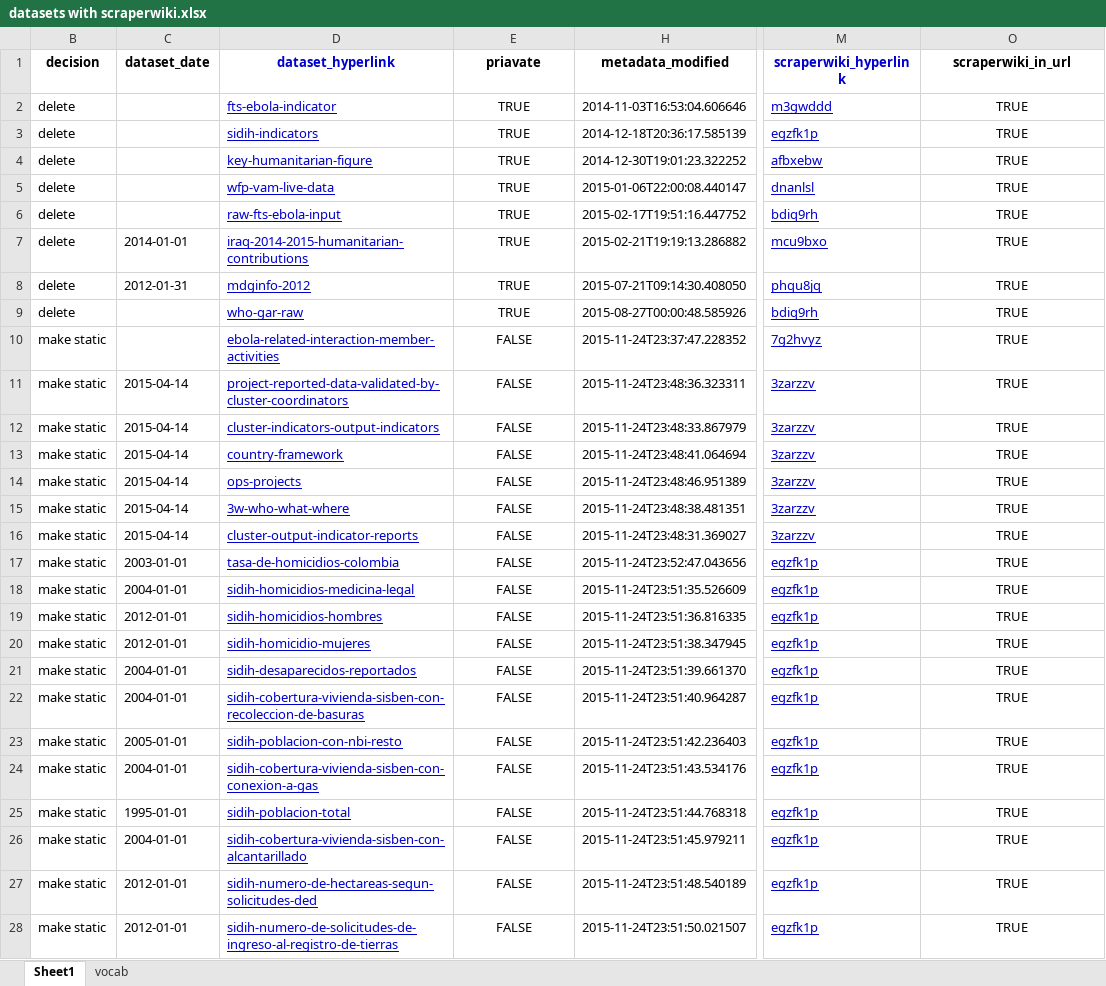
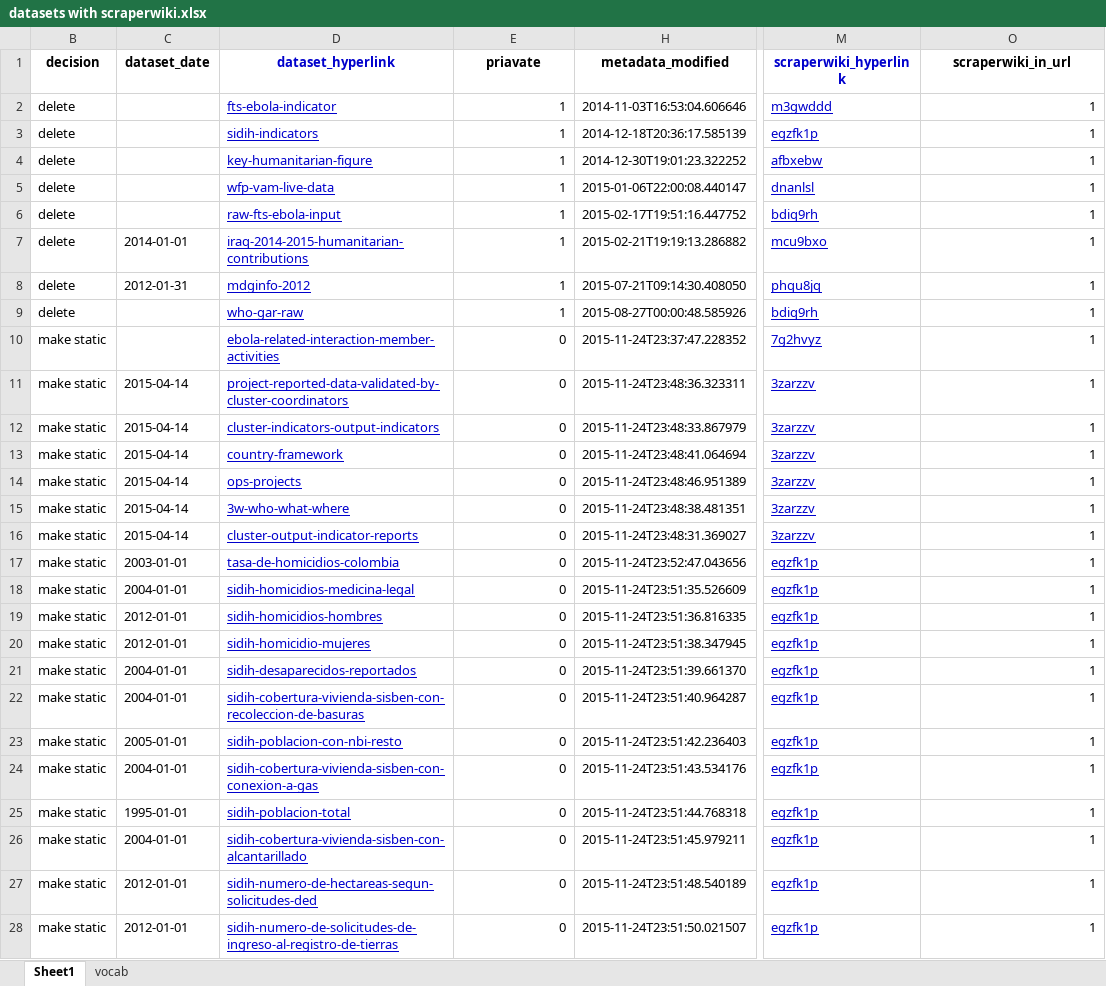
Before and after one commit to orest-d/scraperwiki-backup, an Excel workbook: datasets with scraperwiki.xlsx, sheet Sheet1, drawn as a sheet; only a part is shown, gaps mark what is left out; values as stored, in another font and other column widths than the file's, no borders; charts and pictures not drawn; the diff covers the shown part only; the diff names each change by its address in the sheet, - before the commit and + after, or states it on an @@ line.

```diff
--- a/datasets with scraperwiki.xlsx (sheet Sheet1)
+++ b/datasets with scraperwiki.xlsx (sheet Sheet1)
-E2:E9 (priavate): TRUE
+E2:E9 (priavate): 1
-E2:E28 alignment: center
+E2:E28 alignment: right
-O2:O28 (scraperwiki_in_url): TRUE
+O2:O28 (scraperwiki_in_url): 1
-O2:O28 alignment: center
+O2:O28 alignment: right
-E10:E28 (priavate): FALSE
+E10:E28 (priavate): 0
```
Also changed, not shown: 281 edited cells and cell formats elsewhere in this sheet, charts or pictures, 1 other file.
